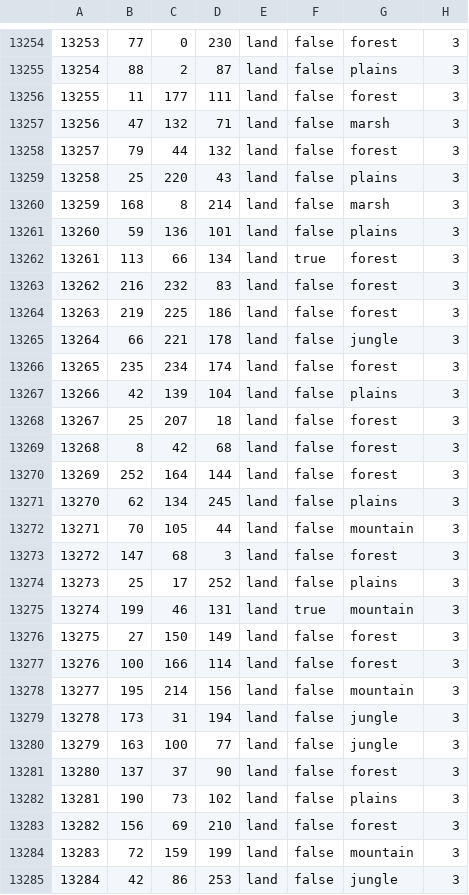
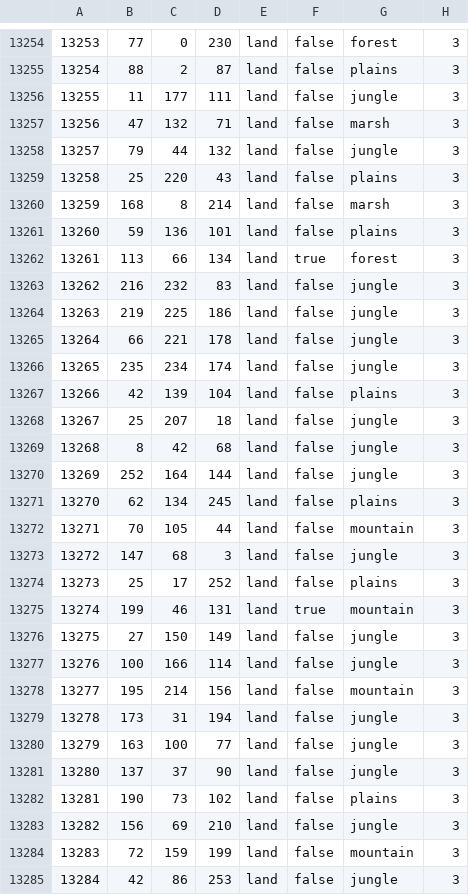
Before and after one commit to MADCAT416/megrez, a CSV file: map/definition.csv, drawn as a sheet; only a part is shown, gaps mark what is left out; the diff covers the shown part only.

Commit message:
Update definition.csv

```diff
--- a/map/definition.csv
+++ b/map/definition.csv
@@ -13255,5 +13255,5 @@
 13254;88;2;87;land;false;plains;3
-13255;11;177;111;land;false;forest;3
+13255;11;177;111;land;false;jungle;3
 13256;47;132;71;land;false;marsh;3
-13257;79;44;132;land;false;forest;3
+13257;79;44;132;land;false;jungle;3
 13258;25;220;43;land;false;plains;3
@@ -13262,17 +13262,17 @@
 13261;113;66;134;land;true;forest;3
-13262;216;232;83;land;false;forest;3
-13263;219;225;186;land;false;forest;3
+13262;216;232;83;land;false;jungle;3
+13263;219;225;186;land;false;jungle;3
 13264;66;221;178;land;false;jungle;3
-13265;235;234;174;land;false;forest;3
+13265;235;234;174;land;false;jungle;3
 13266;42;139;104;land;false;plains;3
-13267;25;207;18;land;false;forest;3
-13268;8;42;68;land;false;forest;3
-13269;252;164;144;land;false;forest;3
+13267;25;207;18;land;false;jungle;3
+13268;8;42;68;land;false;jungle;3
+13269;252;164;144;land;false;jungle;3
 13270;62;134;245;land;false;plains;3
 13271;70;105;44;land;false;mountain;3
-13272;147;68;3;land;false;forest;3
+13272;147;68;3;land;false;jungle;3
 13273;25;17;252;land;false;plains;3
 13274;199;46;131;land;true;mountain;3
-13275;27;150;149;land;false;forest;3
-13276;100;166;114;land;false;forest;3
+13275;27;150;149;land;false;jungle;3
+13276;100;166;114;land;false;jungle;3
 13277;195;214;156;land;false;mountain;3
@@ -13280,5 +13280,5 @@
 13279;163;100;77;land;false;jungle;3
-13280;137;37;90;land;false;forest;3
+13280;137;37;90;land;false;jungle;3
 13281;190;73;102;land;false;plains;3
-13282;156;69;210;land;false;forest;3
+13282;156;69;210;land;false;jungle;3
 13283;72;159;199;land;false;mountain;3
```
Also changed, not shown: 121 edited cells elsewhere in this file.
